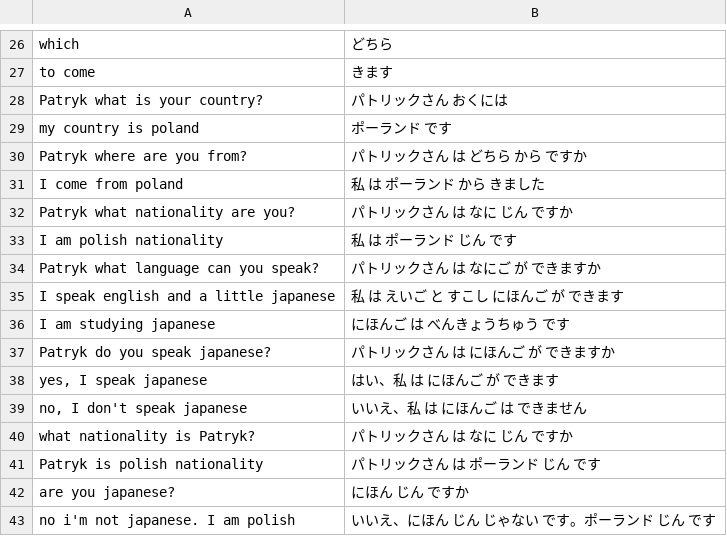
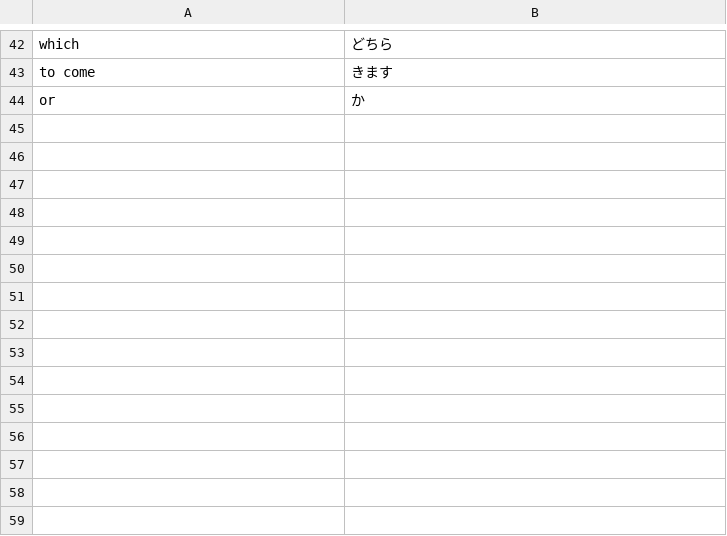
Before and after one commit to PatrykSypula/PatrykSypula.github.io, a CSV file: assets/assets/JAP_SKR_BSC_Countries.csv, drawn as a sheet; only a part is shown, gaps mark what is left out; the diff covers the shown part only.

```diff
--- a/assets/assets/JAP_SKR_BSC_Countries.csv
+++ b/assets/assets/JAP_SKR_BSC_Countries.csv
@@ -27,17 +43,2 @@ which;どちら
 to come;きます
-Patryk what is your country?;パトリックさん おくには
-my country is poland;ポーランド です
-Patryk where are you from?;パトリックさん は どちら から ですか
-I come from poland;私 は ポーランド から きました
-Patryk what nationality are you?;パトリックさん は なに じん ですか
-I am polish nationality;私 は ポーランド じん です
-Patryk what language can you speak?;パトリックさん は なにご が できますか
-I speak english and a little japanese;私 は えいご と すこし にほんご が できます
-I am studying japanese;にほんご は べんきょうちゅう です
-Patryk do you speak japanese?;パトリックさん は にほんご が できますか
-yes, I speak japanese;はい、私 は にほんご が できます
-no, I don't speak japanese;いいえ、私 は にほんご は できません
-what nationality is Patryk?;パトリックさん は なに じん ですか
-Patryk is polish nationality;パトリックさん は ポーランド じん です
-are you japanese?;にほん じん ですか
-no i'm not japanese. I am polish;いいえ、にほん じん じゃない です。ポーランド じん です
+or;か
```
Also changed, not shown: 16 added rows elsewhere in this file, assets/assets/JAP_SKR_BSC_Age%20and%20phone%20number.csv, assets/assets/JAP_SKR_BSC_Family.csv, 15 other files.
